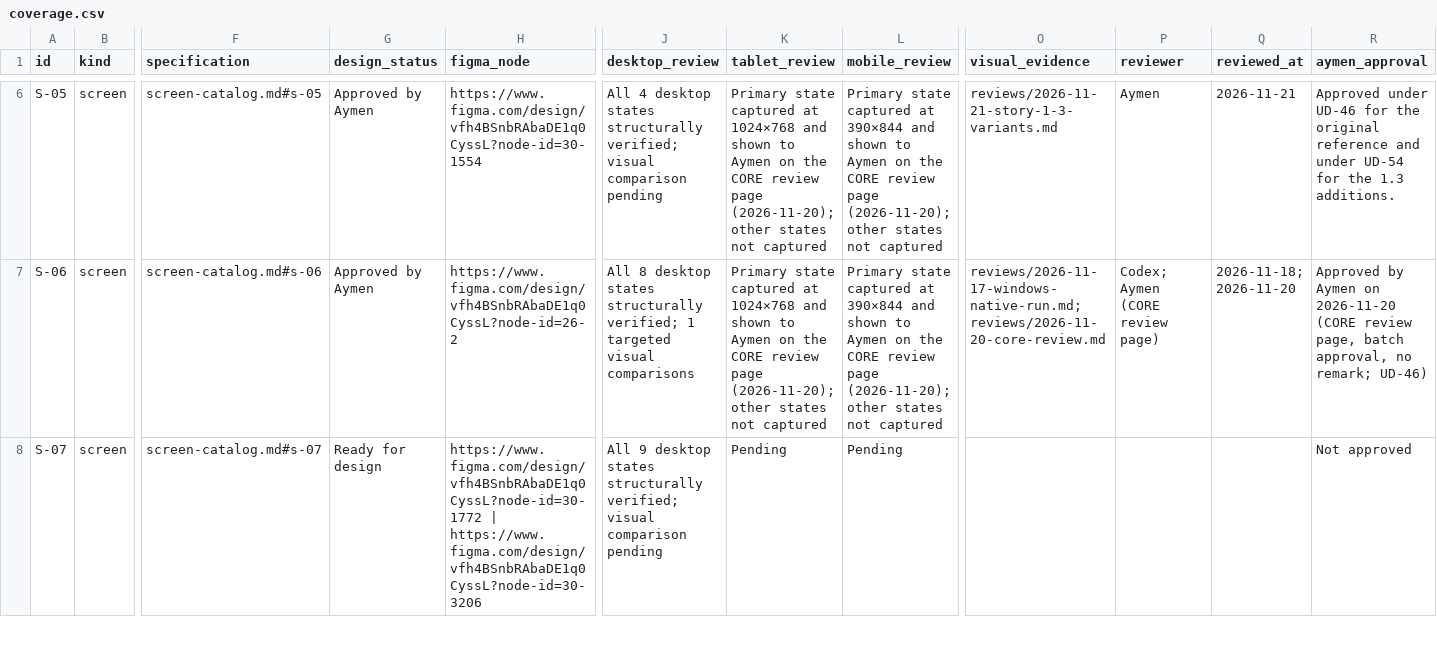
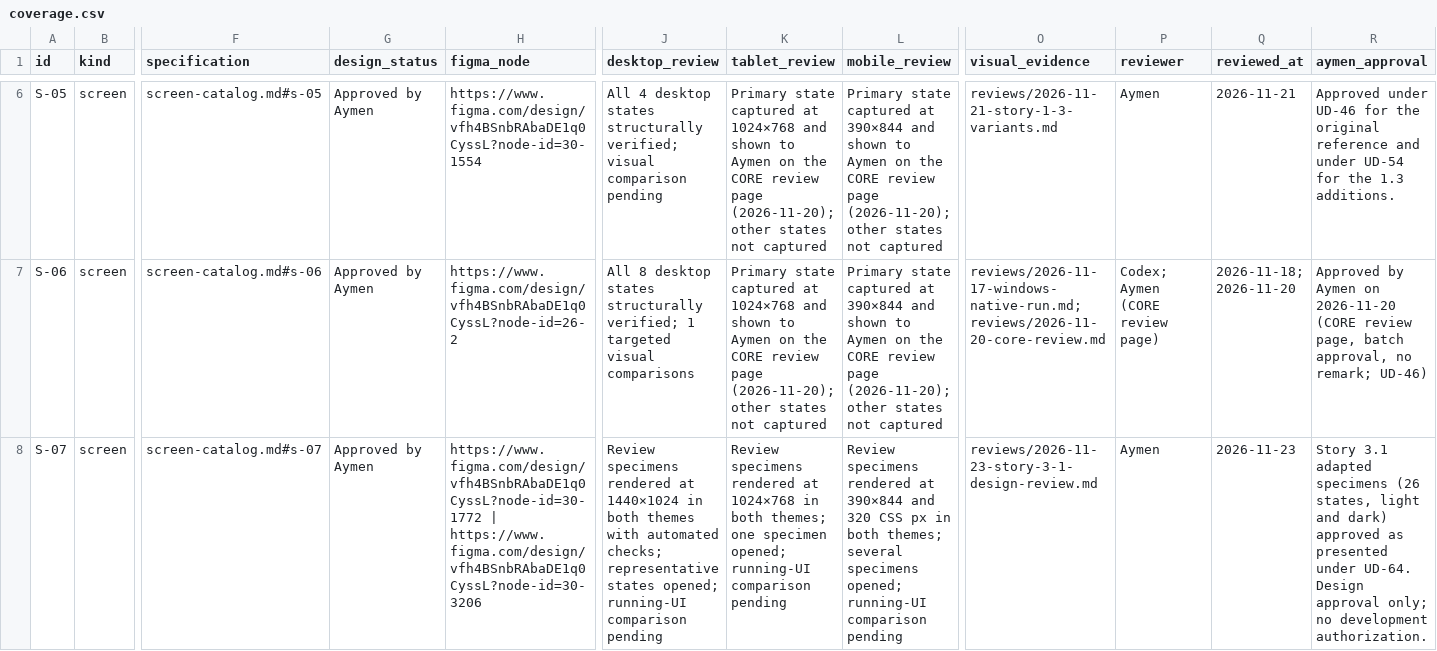
Before and after one commit to Aymenchaghoub/etaye, a CSV file: docs/design/coverage.csv, drawn as a sheet; only a part is shown, gaps mark what is left out; the diff covers the shown part only; the diff names each change by its address in the sheet, - before the commit and + after, or states it on an @@ line.

Commit message:
docs(planning): prepare and authorize story 3.1 (UD-63 to UD-65)
Add the story 3.1 context packet, arbitration and design review with 26 specimens, record UD-63 to UD-65 and the deferrals D-57 to D-59, amend epics 3 and 4 with AT-009-D, update the coverage trackers, and append 3.1 to the scoped allowlist with global authorization false. The documentary validator requires a UD-65 row that authorizes story 3.1 alone.

```diff
--- a/docs/design/coverage.csv
+++ b/docs/design/coverage.csv
-G8 (design_status): Ready for design
+G8 (design_status): Approved by Aymen
-J8 (desktop_review): All 9 desktop states structurally verified; visual comparison pending
+J8 (desktop_review): Review specimens rendered at 1440×1024 in both themes with automated checks; representative states opened; running-UI comparison pending
-K8 (tablet_review): Pending
+K8 (tablet_review): Review specimens rendered at 1024×768 in both themes; one specimen opened; running-UI comparison pending
-L8 (mobile_review): Pending
+L8 (mobile_review): Review specimens rendered at 390×844 and 320 CSS px in both themes; several specimens opened; running-UI comparison pending
-O8 (visual_evidence): (empty)
+O8 (visual_evidence): reviews/2026-11-23-story-3-1-design-review.md
-P8 (reviewer): (empty)
+P8 (reviewer): Aymen
-Q8 (reviewed_at): (empty)
+Q8 (reviewed_at): 2026-11-23
-R8 (aymen_approval): Not approved
+R8 (aymen_approval): Story 3.1 adapted specimens (26 states, light and dark) approved as presented under UD-64. Design approval only; no development authorization.
```
Also changed, not shown: 16 edited cells elsewhere in this file, docs/design/html-reception.csv, 43 other files.
